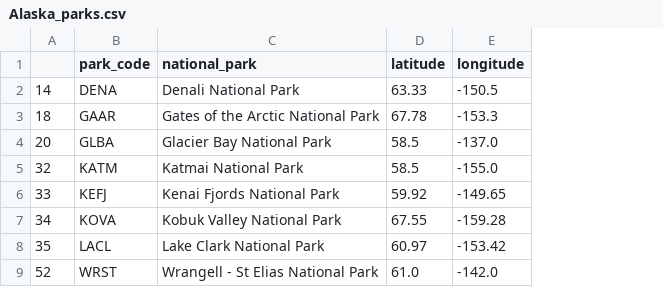
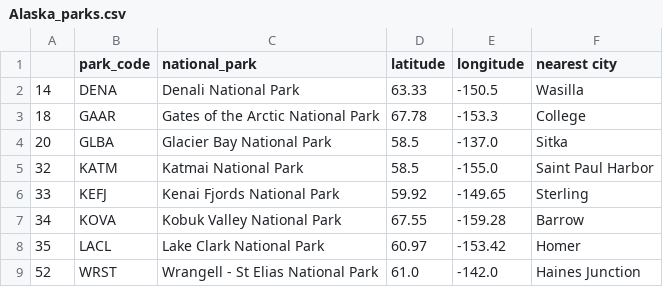
Before and after one commit to MtSopris/ETL_Project, a CSV file: data/Alaska_parks.csv, drawn as a sheet; the diff names each change by its address in the sheet, - before the commit and + after, or states it on an @@ line.

Commit message:
loop through excel has partical code to go to Mango

```diff
--- a/data/Alaska_parks.csv
+++ b/data/Alaska_parks.csv
+column F (nearest city), rows 2-9: Wasilla | College | Sitka | Saint Paul Harbor | Sterling | Barrow | Homer | Haines Junction
```
Also changed, not shown: 13 other files.
